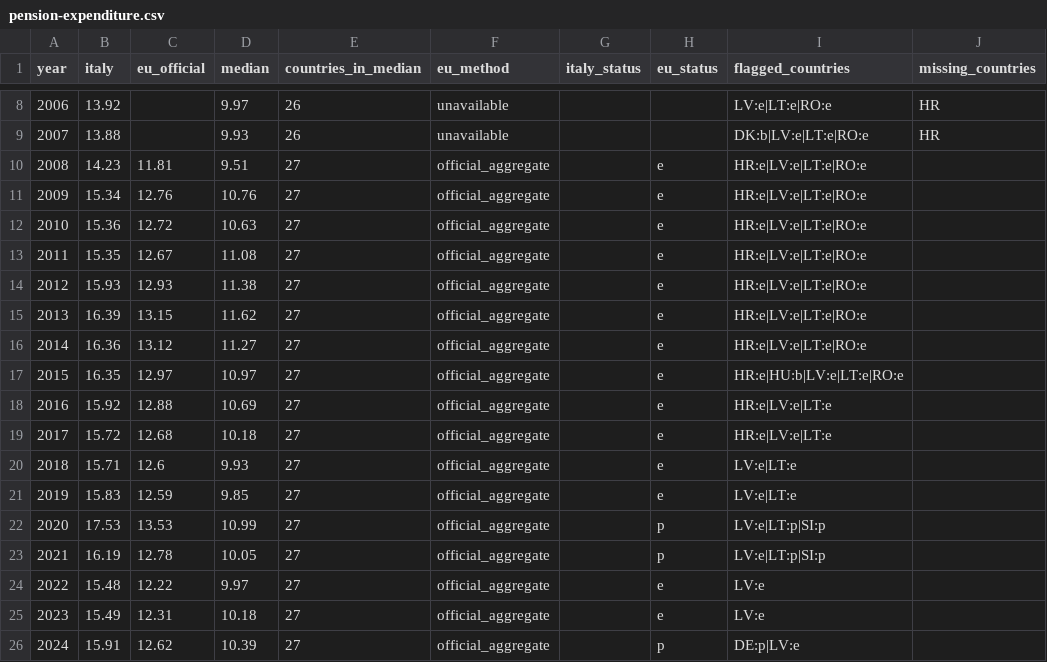
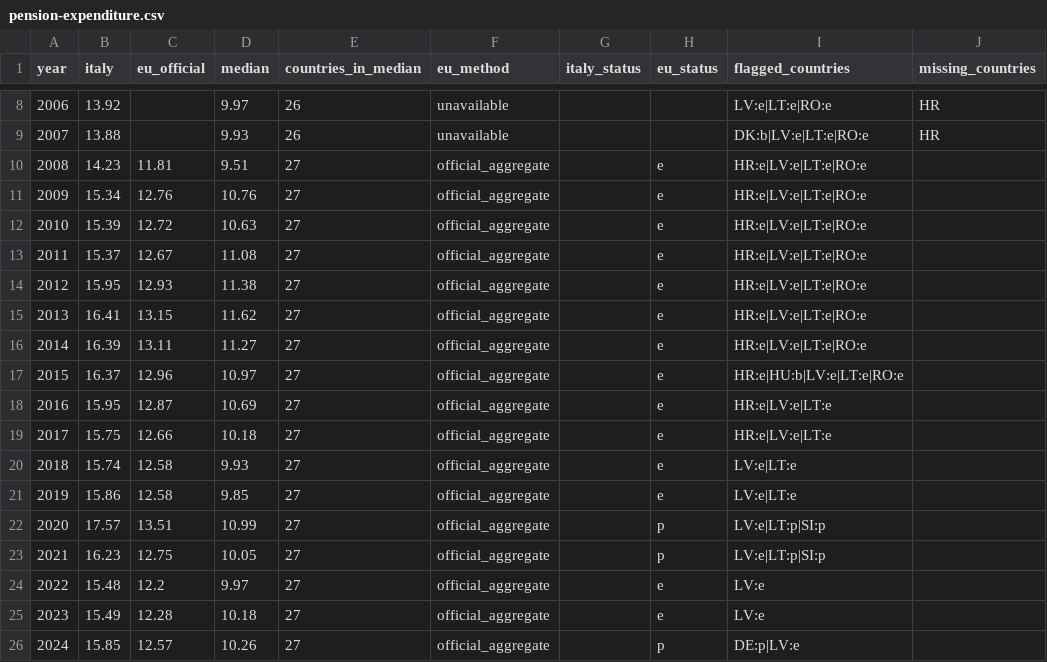
Before and after one commit to andrea-gentilini/explainable-italy, a CSV file: public/data/indicators/pension-expenditure.csv, drawn as a sheet; only a part is shown, gaps mark what is left out; the diff names each change by its address in the sheet, - before the commit and + after, or states it on an @@ line.

```diff
--- a/public/data/indicators/pension-expenditure.csv
+++ b/public/data/indicators/pension-expenditure.csv
-B12 (italy): 15.36
+B12 (italy): 15.39
-B13 (italy): 15.35
+B13 (italy): 15.37
-B14 (italy): 15.93
+B14 (italy): 15.95
-B15 (italy): 16.39
+B15 (italy): 16.41
-B16 (italy): 16.36
+B16 (italy): 16.39
-C16 (eu_official): 13.12
+C16 (eu_official): 13.11
-B17 (italy): 16.35
+B17 (italy): 16.37
-C17 (eu_official): 12.97
+C17 (eu_official): 12.96
-B18 (italy): 15.92
+B18 (italy): 15.95
-C18 (eu_official): 12.88
+C18 (eu_official): 12.87
-B19 (italy): 15.72
+B19 (italy): 15.75
-C19 (eu_official): 12.68
+C19 (eu_official): 12.66
-B20 (italy): 15.71
+B20 (italy): 15.74
-C20 (eu_official): 12.6
+C20 (eu_official): 12.58
-B21 (italy): 15.83
+B21 (italy): 15.86
-C21 (eu_official): 12.59
+C21 (eu_official): 12.58
-B22 (italy): 17.53
+B22 (italy): 17.57
-C22 (eu_official): 13.53
+C22 (eu_official): 13.51
-B23 (italy): 16.19
+B23 (italy): 16.23
-C23 (eu_official): 12.78
+C23 (eu_official): 12.75
-C24 (eu_official): 12.22
+C24 (eu_official): 12.2
-C25 (eu_official): 12.31
+C25 (eu_official): 12.28
-B26 (italy): 15.91
+B26 (italy): 15.85
-C26 (eu_official): 12.62
+C26 (eu_official): 12.57
-D26 (median): 10.39
+D26 (median): 10.26
```
Also changed, not shown: public/data/dashboard.csv, public/data/indicators/youth-unemployment.csv, 12 other files.
